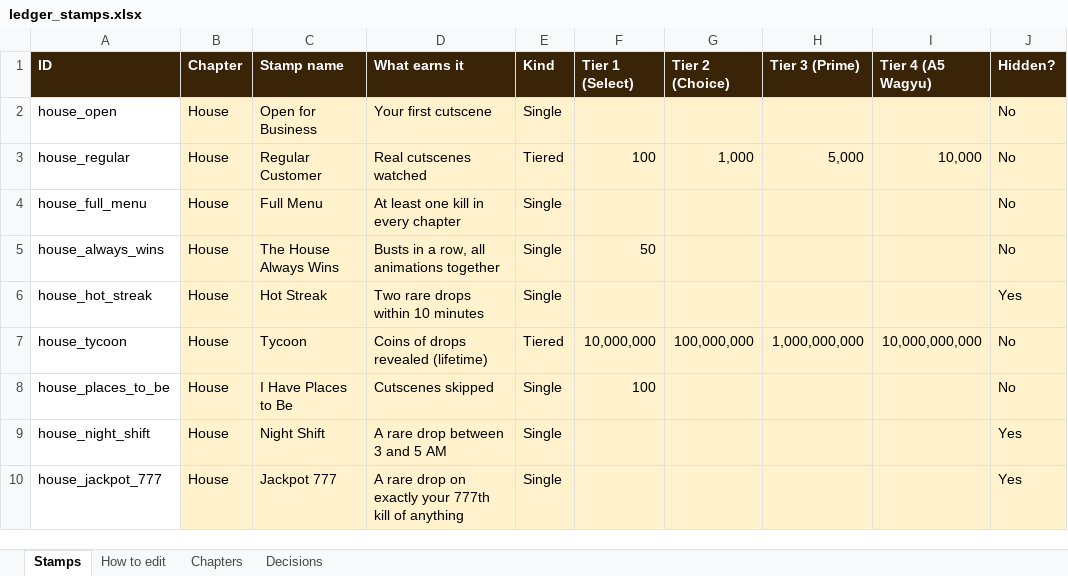
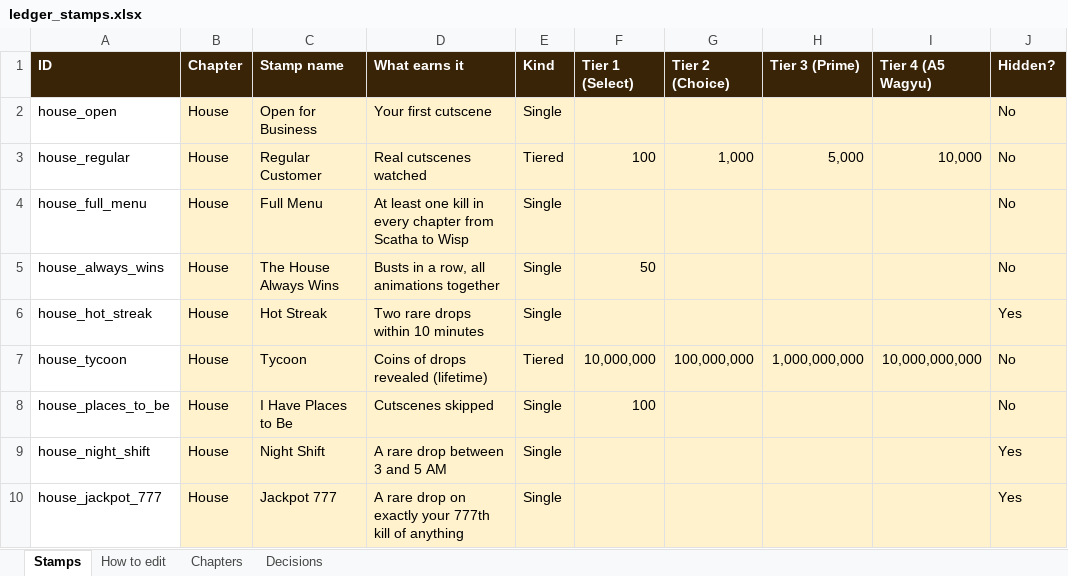
Before and after one commit to MatejPechoucek/SBCS, an Excel workbook: docs/ledger_stamps.xlsx, sheet Stamps, drawn as a sheet; only a part is shown; values as stored, in another font and other column widths than the file's, no borders; conditional formats not drawn; the diff covers the shown part only; the diff names each change by its address in the sheet, - before the commit and + after, or states it on an @@ line.

```diff
--- a/docs/ledger_stamps.xlsx (sheet Stamps)
+++ b/docs/ledger_stamps.xlsx (sheet Stamps)
-D4 (What earns it): At least one kill in every chapter
+D4 (What earns it): At least one kill in every chapter from Scatha to Wisp
```
Also changed, not shown: 36 added rows elsewhere in this sheet, sheet Chapters, sheet Decisions, 13 other files.
